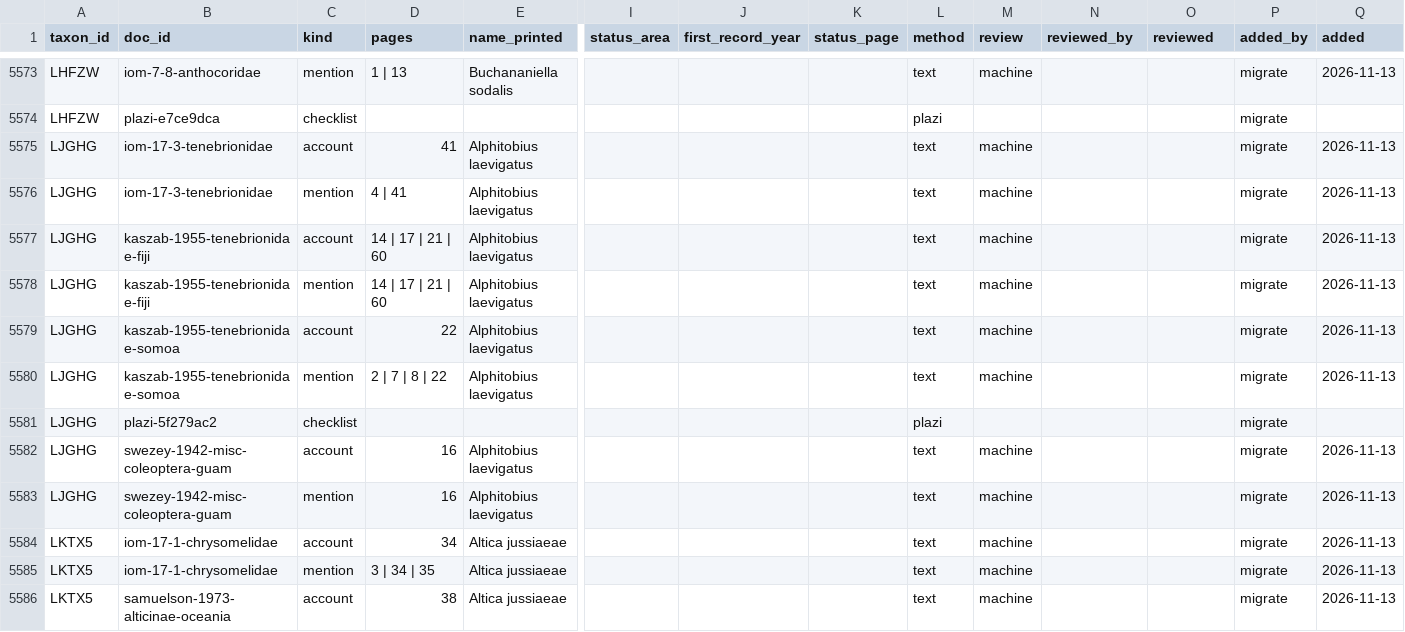
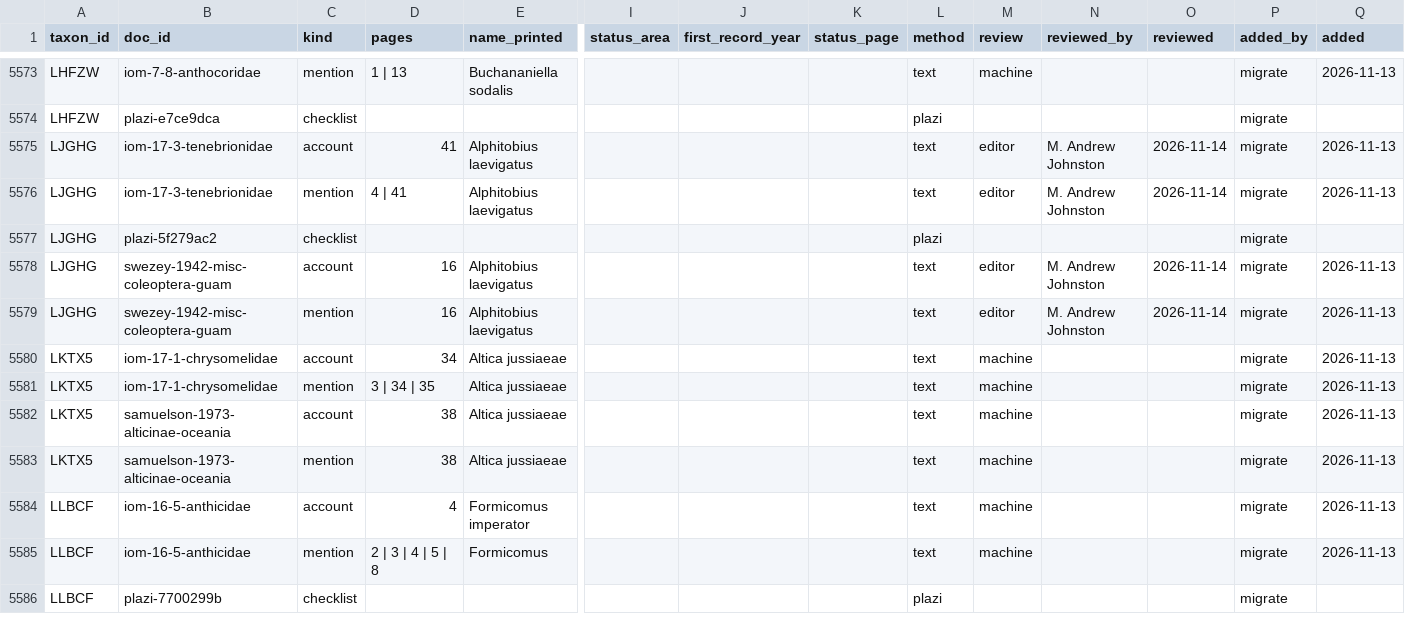
Before and after one commit to mandrewj/guam_insects, a CSV file: dataset/literature.csv, drawn as a sheet; only a part is shown, gaps mark what is left out; the shorter side is filled out with more unchanged rows; removed rows and columns are numbered as before the commit, all else as after; rows hold the shown columns only; the diff names each change by its address in the sheet, - before the commit and + after, or states it on an @@ line.

Commit message:
Editor: 41 changes by M. Andrew Johnston
- Alphitobius laevigatus: literature row from kaszab-1955-tenebrionidae-fiji rejected
- Alphitobius laevigatus: literature row from kaszab-1955-tenebrionidae-fiji rejected
- Alphitobius laevigatus: literature row from kaszab-1955-tenebrionidae-somoa rejected
- Alphitobius laevigatus: literature row from kaszab-1955-tenebrionidae-somoa rejected
- Alphitobius laevigatus: literature from iom-17-3-tenebrionidae reviewed
- Alphitobius laevigatus: literature from iom-17-3-tenebrionidae reviewed
- Alphitobius laevigatus: literature from swezey-1942-misc-coleoptera-guam reviewed
- Alphitobius laevigatus: literature from swezey-1942-misc-coleoptera-guam reviewed
- Alphitobius laevigatus: Guam present
- Alphitobius laevigatus: Saipan present
- Alphitobius laevigatus: Rota present
- Alphitobius laevigatus: Tinian present
- Alphitobius laevigatus: Palau present
- Alphitobius laevigatus: FSM present
- Alphitobius laevigatus: link iNaturalist https://www.inaturalist.org/taxa/179014-Alphitobius-laevigatus
- Alphitobius laevigatus: link BugGuide https://www.bugguide.net/node/view/622906
- added Species Alphitobius diaperinus under Alphitobius (IOG-3)
- Alphitobius diaperinus: Saipan present
- Alphitobius diaperinus: link iNaturalist https://www.inaturalist.org/taxa/53926-Alphitobius-diaperinus
- Alphitobius diaperinus: Palau present
- Alphitobius diaperinus: Marshalls present
- Alphitobius diaperinus: introduced
- Amarygmus: native
- Amarygmus: unknown
- Amarygmus: native
- Amarygmus hydrophiloides: Palau present (Bremer 2004)
- added Species Amarygmus iris under Amarygmus (IOG-4)
- Amarygmus iris: native
- Amarygmus iris: Palau present (Kulzer, 1957: 256)
- Amarygmus iris: taxonRemarks → "At least one specimen in Field Museum."
- Amarygmus iris: Palau present (Bremer, 2004)
- Amarygmus palauensis: native
- Amarygmus palauensis: confirmed
- Amarygmus: confirmed
- Amarygmus hydrophiloides: confirmed
- Amarygmus iris: confirmed
- Amarygmus hydrophiloides: FSM present (Bremer 2004)
- Amarygmus micans: confirmed
- Amarygmus micans: unknown
- Amarygmus micans: Saipan present (Bremer 2014)
- Amarygmus micans: Rota present (Bremer 2014)

Added-by: M. Andrew Johnston

```diff
--- a/dataset/literature.csv
+++ b/dataset/literature.csv
-M5575:M5576 (review): machine
+M5575:M5576 (review): editor
-N5575:N5576 (reviewed_by): (empty)
+N5575:N5576 (reviewed_by): M. Andrew Johnston
-O5575:O5576 (reviewed): (empty)
+O5575:O5576 (reviewed): 2026-11-14
-row 5577: LJGHG | kaszab-1955-tenebrionidae-fiji | account | 14 | 17 | 21 | 60 | Alphitobius laevigatus |  |  |  | text | machine |  |  | migrate | 2026-11-13
-row 5578: LJGHG | kaszab-1955-tenebrionidae-fiji | mention | 14 | 17 | 21 | 60 | Alphitobius laevigatus |  |  |  | text | machine |  |  | migrate | 2026-11-13
-row 5579: LJGHG | kaszab-1955-tenebrionidae-somoa | account | 22 | Alphitobius laevigatus |  |  |  | text | machine |  |  | migrate | 2026-11-13
-row 5580: LJGHG | kaszab-1955-tenebrionidae-somoa | mention | 2 | 7 | 8 | 22 | Alphitobius laevigatus |  |  |  | text | machine |  |  | migrate | 2026-11-13
-M5578:M5579 (review): machine
+M5578:M5579 (review): editor
-N5578:N5579 (reviewed_by): (empty)
+N5578:N5579 (reviewed_by): M. Andrew Johnston
-O5578:O5579 (reviewed): (empty)
+O5578:O5579 (reviewed): 2026-11-14
```
Also changed, not shown: dataset/links.csv, dataset/taxa.csv, 1 other file.
